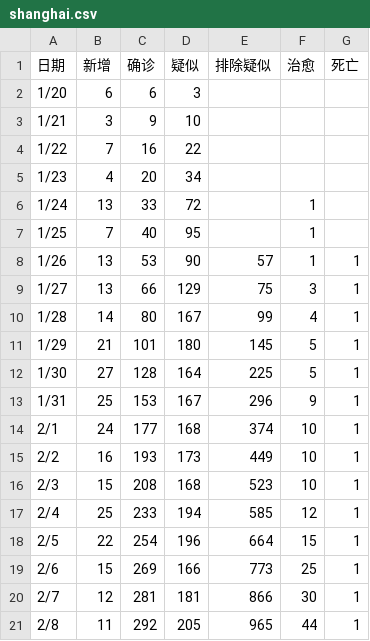
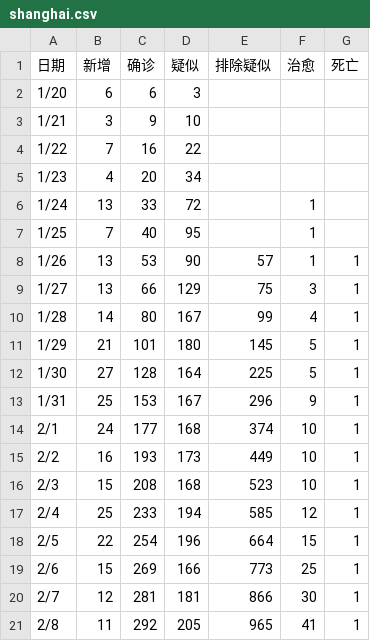
Before and after one commit to zhuzisheng/zhuzisheng.github.io, a CSV file: shanghai.csv, drawn as a sheet.

Commit message:
Update shanghai.csv

```diff
--- a/shanghai.csv
+++ b/shanghai.csv
@@ -20,2 +20,2 @@
 2/7,12,281,181,866,30,1
-2/8,11,292,205,965,44,1
+2/8,11,292,205,965,41,1
```
